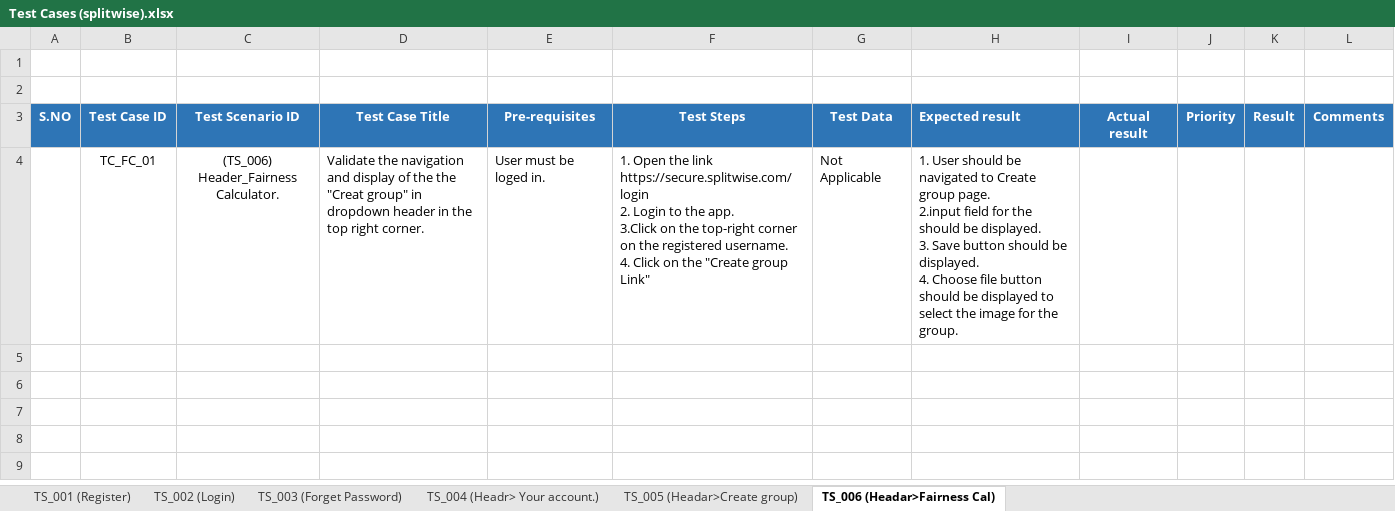
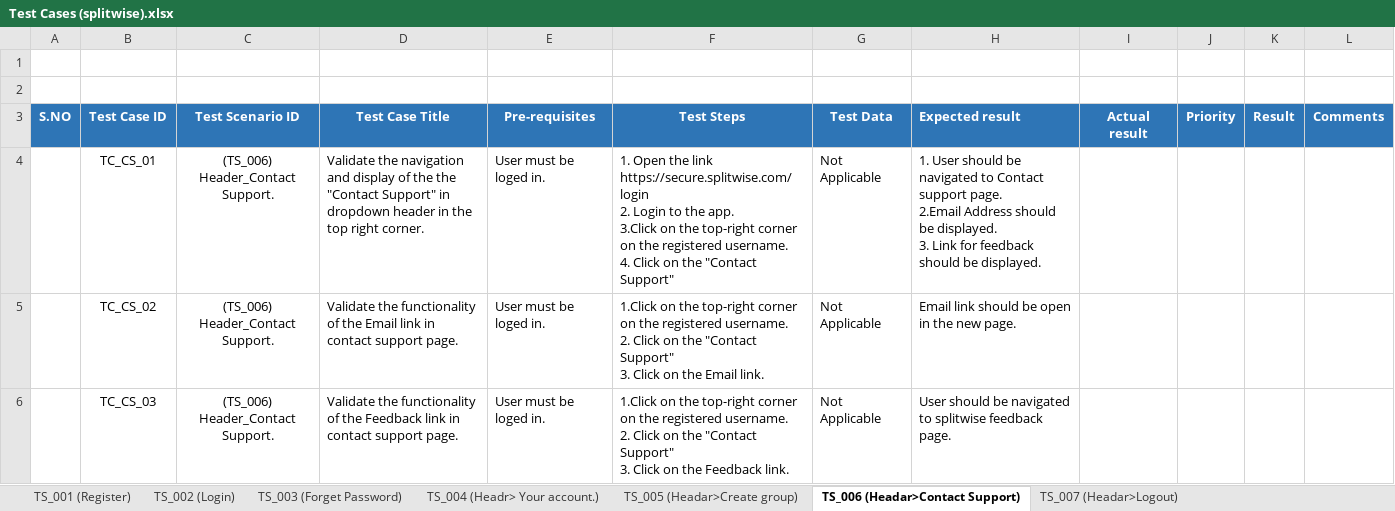
Before and after one commit to hamzaali345/SplitWise_Manual_Test, an Excel workbook: Test Cases (splitwise).xlsx, sheet TS_006 (Headar>Contact Support), drawn as a sheet; values as stored, in another font and other column widths than the file's, no borders; ↵ is a line break in a cell; the diff names each change by its address in the sheet, - before the commit and + after, or states it on an @@ line.

```diff
--- a/Test Cases (splitwise).xlsx (sheet TS_006 (Headar>Contact Support))
+++ b/Test Cases (splitwise).xlsx (sheet TS_006 (Headar>Contact Support))
-sheet tab: TS_006 (Headar>Fairness Cal)
+sheet tab: TS_006 (Headar>Contact Support)
+sheet tab: TS_007 (Headar>Logout)
-B4 (Test Case ID): TC_FC_01
+B4 (Test Case ID): TC_CS_01
-C4 (Test Scenario ID): (TS_006) ↵ Header_Fairness Calculator.
+C4 (Test Scenario ID): (TS_006) ↵ Header_Contact Support.
-D4 (Test Case Title): …the the "Creat group" in dropdown…
+D4 (Test Case Title): …the the "Contact Support" in dropdown…
-F4 (Test Steps): …on the "Create group Link"
+F4 (Test Steps): …on the "Contact Support"
-H4 (Expected result): …navigated to Create group page. ↵ 2.input field for the should be displayed. ↵ 3. Save button should be displayed. ↵ 4. Choose file button should be displayed to select the image for the group.
+H4 (Expected result): …navigated to Contact support page. ↵ 2.Email Address should be displayed. ↵ 3. Link for feedback should be displayed.
+row 5:  | TC_CS_02 | (TS_006) ↵ Header_Contact Support. | Validate the functionality of the Email link in contact support page. | User must be loged in. | 1.Click on the top-right corner on the registered username. ↵ 2. Click on the "Contact Support" ↵ 3. Click on the Email link. | Not Applicable | Email link should be open in the new page.
+row 6:  | TC_CS_03 | (TS_006) ↵ Header_Contact Support. | Validate the functionality of the Feedback link in contact support page. | User must be loged in. | 1.Click on the top-right corner on the registered username. ↵ 2. Click on the "Contact Support" ↵ 3. Click on the Feedback link. | Not Applicable | User should be navigated to splitwise feedback page.
```
Also changed, not shown: other sheet tabs, Test Scenarios (splitwise).xlsx.
